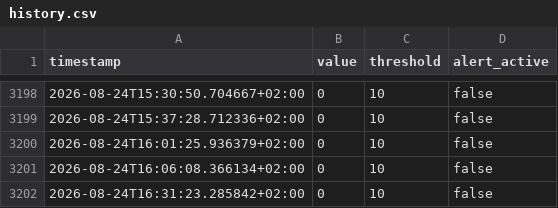
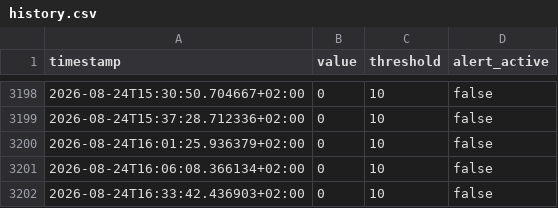
Before and after one commit to salamonimre/mbh-monitor, a CSV file: history.csv, drawn as a sheet; only a part is shown, gaps mark what is left out.

```diff
--- a/history.csv
+++ b/history.csv
@@ -3201,2 +3201,2 @@ timestamp,value,threshold,alert_active
 2026-08-24T16:06:08.366134+02:00,0,10,false
-2026-08-24T16:31:23.285842+02:00,0,10,false
+2026-08-24T16:33:42.436903+02:00,0,10,false
```
Also changed, not shown: 1 other file.
